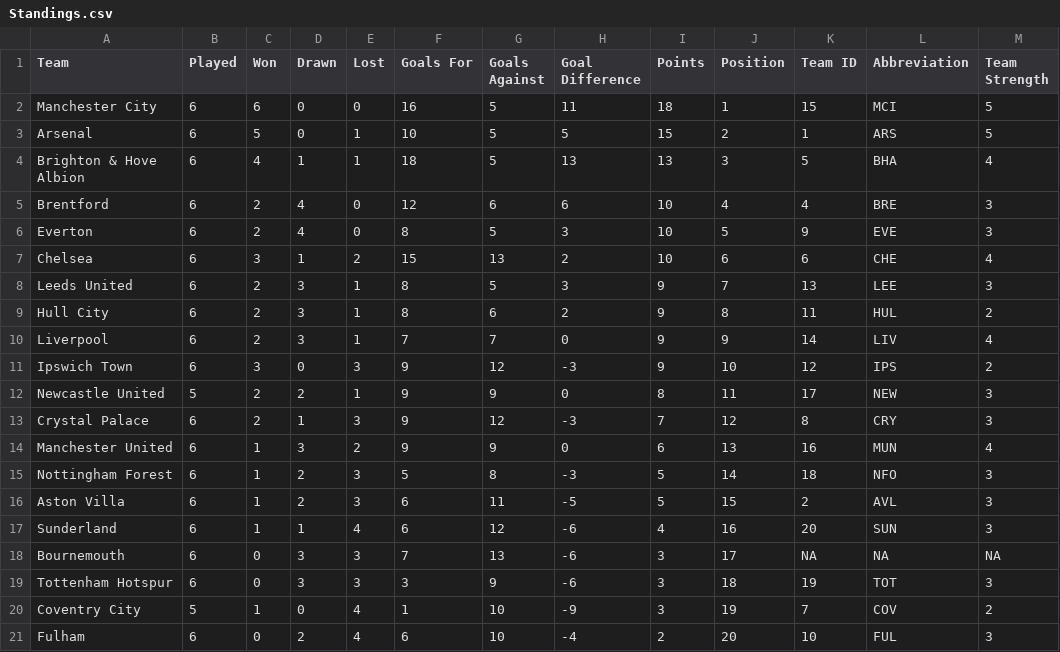
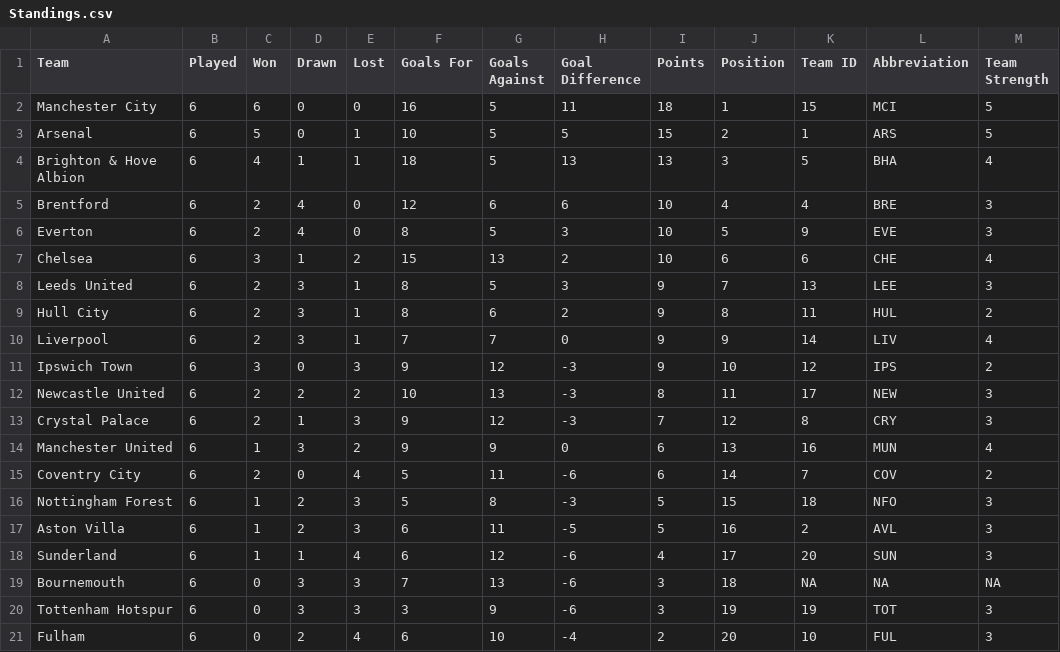
Before and after one commit to ARW4/FPL_Project, a CSV file: Standings.csv, drawn as a sheet.

```diff
--- a/Standings.csv
+++ b/Standings.csv
@@ -11,11 +11,11 @@
 "Ipswich Town",6,3,0,3,9,12,-3,9,10,12,"IPS",2
-"Newcastle United",5,2,2,1,9,9,0,8,11,17,"NEW",3
+"Newcastle United",6,2,2,2,10,13,-3,8,11,17,"NEW",3
 "Crystal Palace",6,2,1,3,9,12,-3,7,12,8,"CRY",3
 "Manchester United",6,1,3,2,9,9,0,6,13,16,"MUN",4
-"Nottingham Forest",6,1,2,3,5,8,-3,5,14,18,"NFO",3
-"Aston Villa",6,1,2,3,6,11,-5,5,15,2,"AVL",3
-"Sunderland",6,1,1,4,6,12,-6,4,16,20,"SUN",3
-"Bournemouth",6,0,3,3,7,13,-6,3,17,NA,NA,NA
-"Tottenham Hotspur",6,0,3,3,3,9,-6,3,18,19,"TOT",3
-"Coventry City",5,1,0,4,1,10,-9,3,19,7,"COV",2
+"Coventry City",6,2,0,4,5,11,-6,6,14,7,"COV",2
+"Nottingham Forest",6,1,2,3,5,8,-3,5,15,18,"NFO",3
+"Aston Villa",6,1,2,3,6,11,-5,5,16,2,"AVL",3
+"Sunderland",6,1,1,4,6,12,-6,4,17,20,"SUN",3
+"Bournemouth",6,0,3,3,7,13,-6,3,18,NA,NA,NA
+"Tottenham Hotspur",6,0,3,3,3,9,-6,3,19,19,"TOT",3
 "Fulham",6,0,2,4,6,10,-4,2,20,10,"FUL",3
```
Also changed, not shown: Fixtures.csv, Gameweek.csv, 1 other file.
